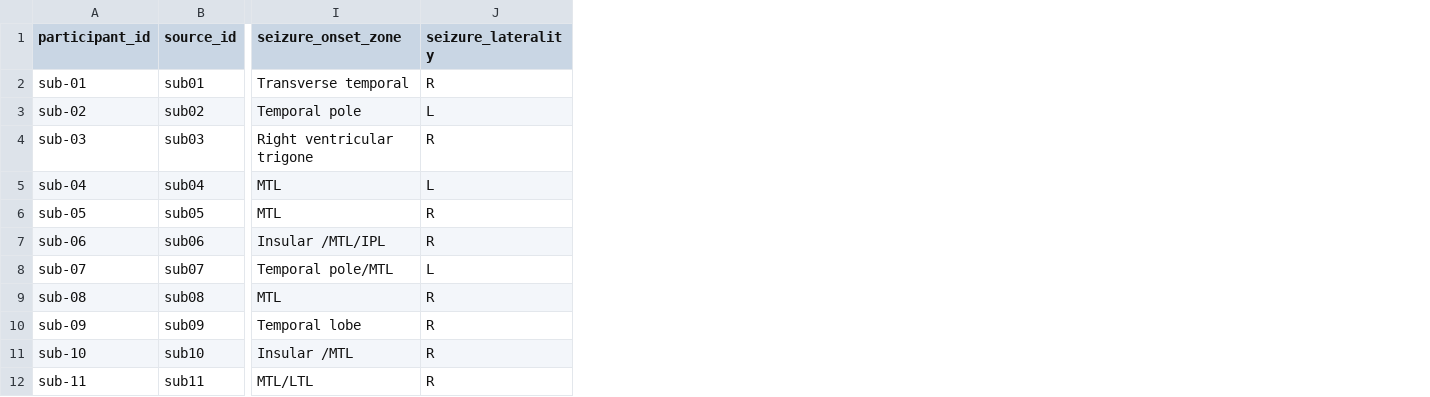
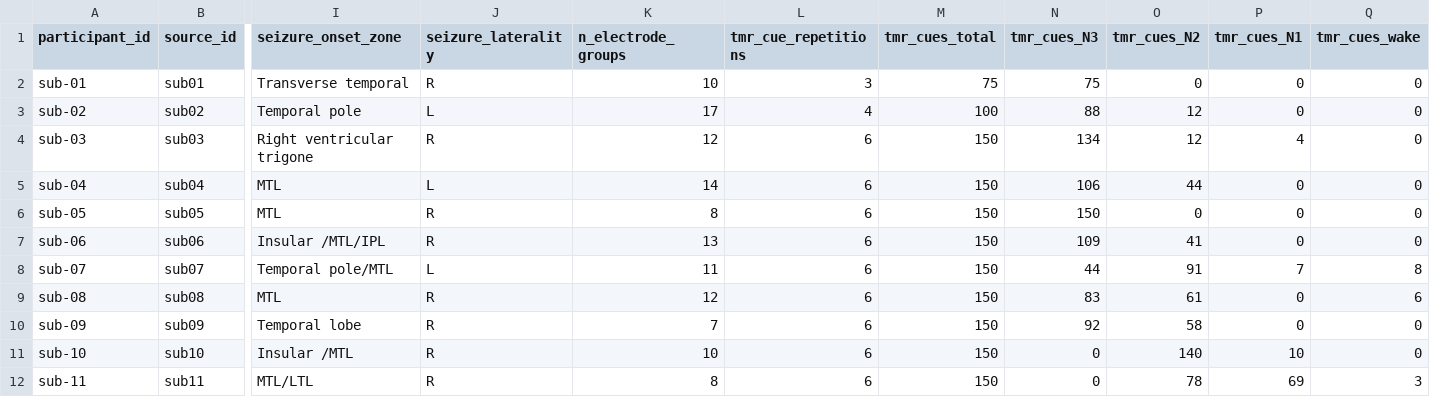
Before and after one commit to nemarDatasets/nm000374, a TSV file: participants.tsv, drawn as a sheet; only a part is shown, gaps mark what is left out; the diff names each change by its address in the sheet, - before the commit and + after, or states it on an @@ line.

Commit message:
Metadata enrichment: participants, sidecars, README (IEEG040)
- participants.tsv: per-subject TMR cue counts by sleep stage (Supplementary
  Table S3), cue repetitions (Methods), electrode-label counts (release);
  participants.json describes every column with sources.
- dataset_description.json: concept DOI 10.5281/zenodo.14885381, ripple code
  DOI 10.5281/zenodo.3259369, PMC link, acknowledgement, keywords.
- *_ieeg.json: Instructions, iEEGElectrodeGroups, iEEGGround (n/a),
  SoftwareVersions (n/a), ECG/EOG/EMG channel counts.
- README restructured; prime/hemisphere statement corrected (Table S1 shows
  primed labels on right-only implants); stale electrodes.tsv note fixed.
- CHANGES: 1.0.1 entry.

Sources: Duan et al. 2025 Nat Commun 16:2472, doi:10.1038/s41467-025-57766-x
(PMC11903871, Methods, Acknowledgements, Data/Code availability; Supplementary
Tables S1, S3); Zenodo record 14885382.

```diff
--- a/participants.tsv
+++ b/participants.tsv
+column K (n_electrode_groups), rows 2-12: 10 | 17 | 12 | 14 | 8 | 13 | 11 | 12 | 7 | 10 | 8
+column L (tmr_cue_repetitions), rows 2-12: 3 | 4 | 6 | 6 | 6 | 6 | 6 | 6 | 6 | 6 | 6
+column M (tmr_cues_total), rows 2-12: 75 | 100 | 150 | 150 | 150 | 150 | 150 | 150 | 150 | 150 | 150
+column N (tmr_cues_N3), rows 2-12: 75 | 88 | 134 | 106 | 150 | 109 | 44 | 83 | 92 | 0 | 0
+column O (tmr_cues_N2), rows 2-12: 0 | 12 | 12 | 44 | 0 | 41 | 91 | 61 | 58 | 140 | 78
+column P (tmr_cues_N1), rows 2-12: 0 | 0 | 4 | 0 | 0 | 0 | 7 | 0 | 0 | 10 | 69
+column Q (tmr_cues_wake), rows 2-12: 0 | 0 | 0 | 0 | 0 | 0 | 8 | 6 | 0 | 0 | 3
```
Also changed, not shown: 26 other files.
